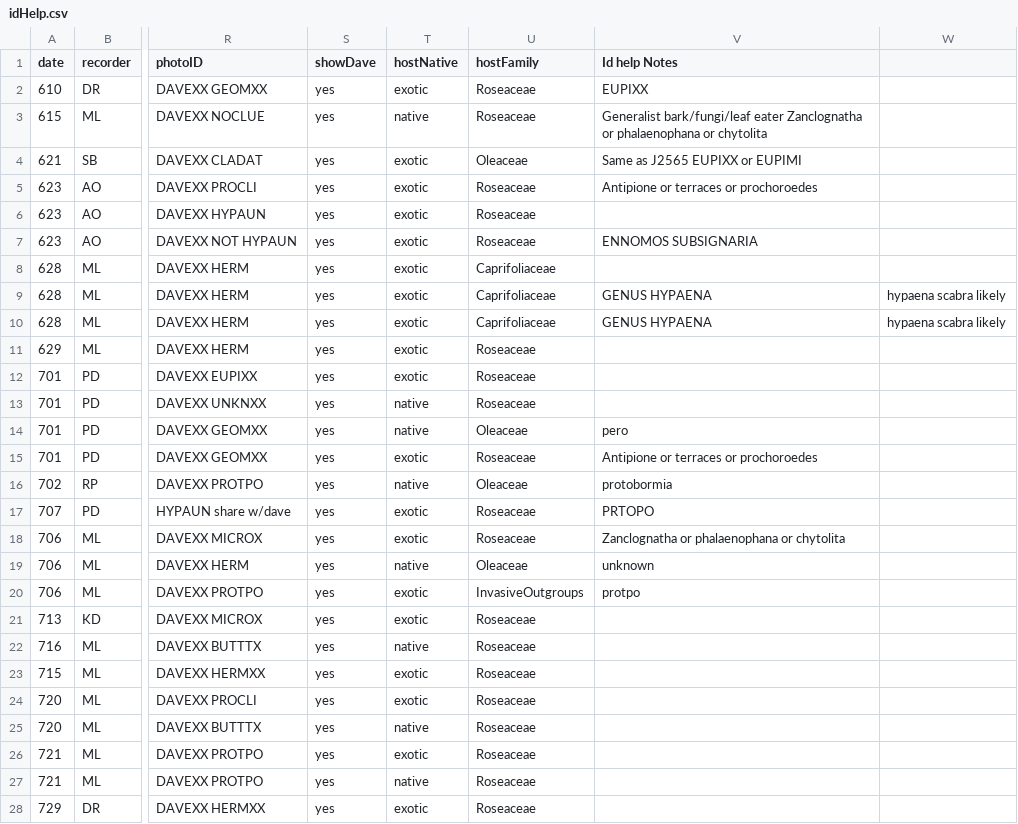
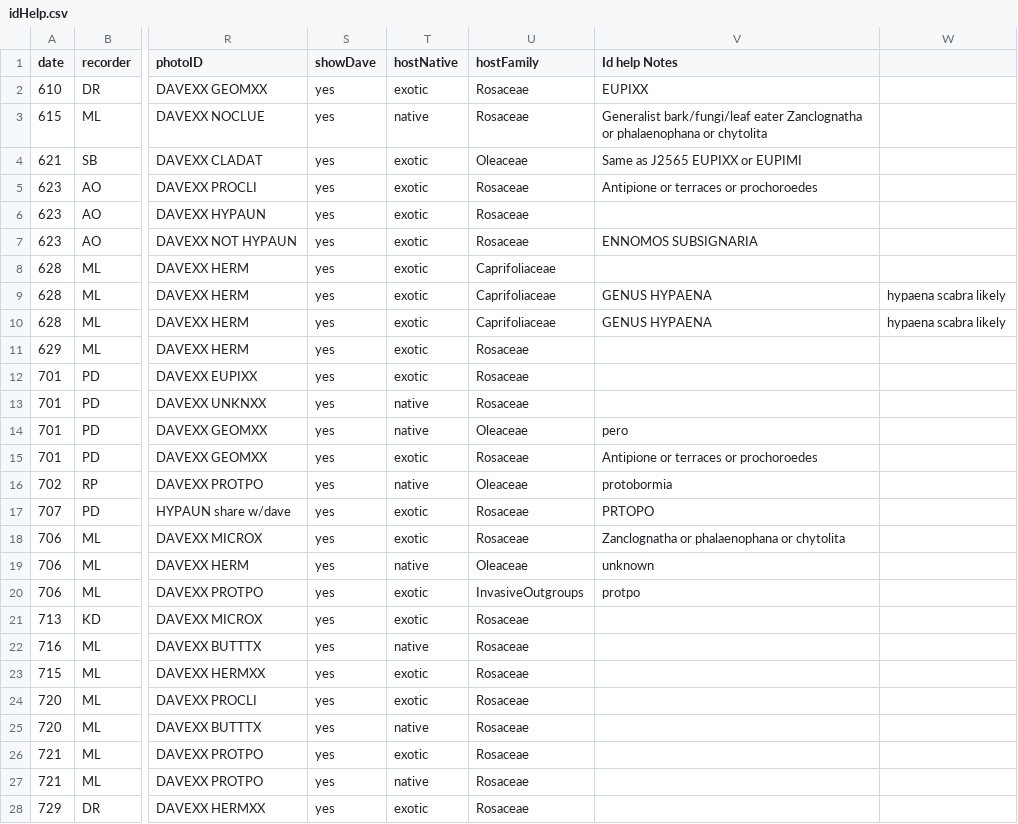
Before and after one commit to mlascaleia/tritrophicInvasives, a CSV file: data/dirty/cat/idHelp.csv, drawn as a sheet; only a part is shown, gaps mark what is left out; the diff covers the shown part only; the diff names each change by its address in the sheet, - before the commit and + after, or states it on an @@ line.

```diff
--- a/data/dirty/cat/idHelp.csv
+++ b/data/dirty/cat/idHelp.csv
-U2:U3 (hostFamily): Roseaceae
+U2:U3 (hostFamily): Rosaceae
-U5:U7 (hostFamily): Roseaceae
+U5:U7 (hostFamily): Rosaceae
-U11:U13 (hostFamily): Roseaceae
+U11:U13 (hostFamily): Rosaceae
-U15 (hostFamily): Roseaceae
+U15 (hostFamily): Rosaceae
-U17:U18 (hostFamily): Roseaceae
+U17:U18 (hostFamily): Rosaceae
-U21:U28 (hostFamily): Roseaceae
+U21:U28 (hostFamily): Rosaceae
```
Also changed, not shown: 1 edited cell elsewhere in this file, 10 other files.
